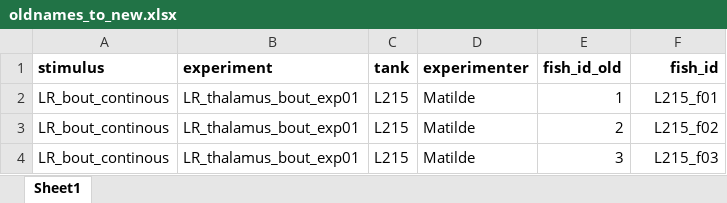
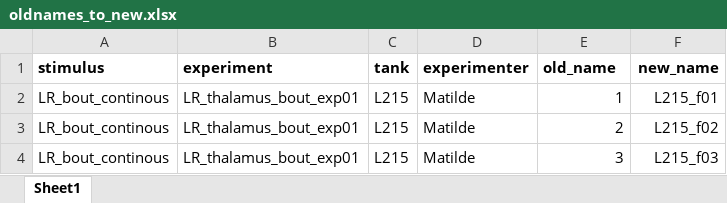
Before and after one commit to LarschLab/calcium-imaging-pipeline, an Excel workbook: oldnames_to_new.xlsx, sheet Sheet1, drawn as a sheet; only a part is shown; values as stored, in another font and other column widths than the file's, no borders; the diff names each change by its address in the sheet, - before the commit and + after, or states it on an @@ line.

Commit message:
added s2p folder migration and fixed xlsx column names

```diff
--- a/oldnames_to_new.xlsx (sheet Sheet1)
+++ b/oldnames_to_new.xlsx (sheet Sheet1)
-E1: fish_id_old
+E1: old_name
-F1: fish_id
+F1: new_name
```
Also changed, not shown: 1 other file.
